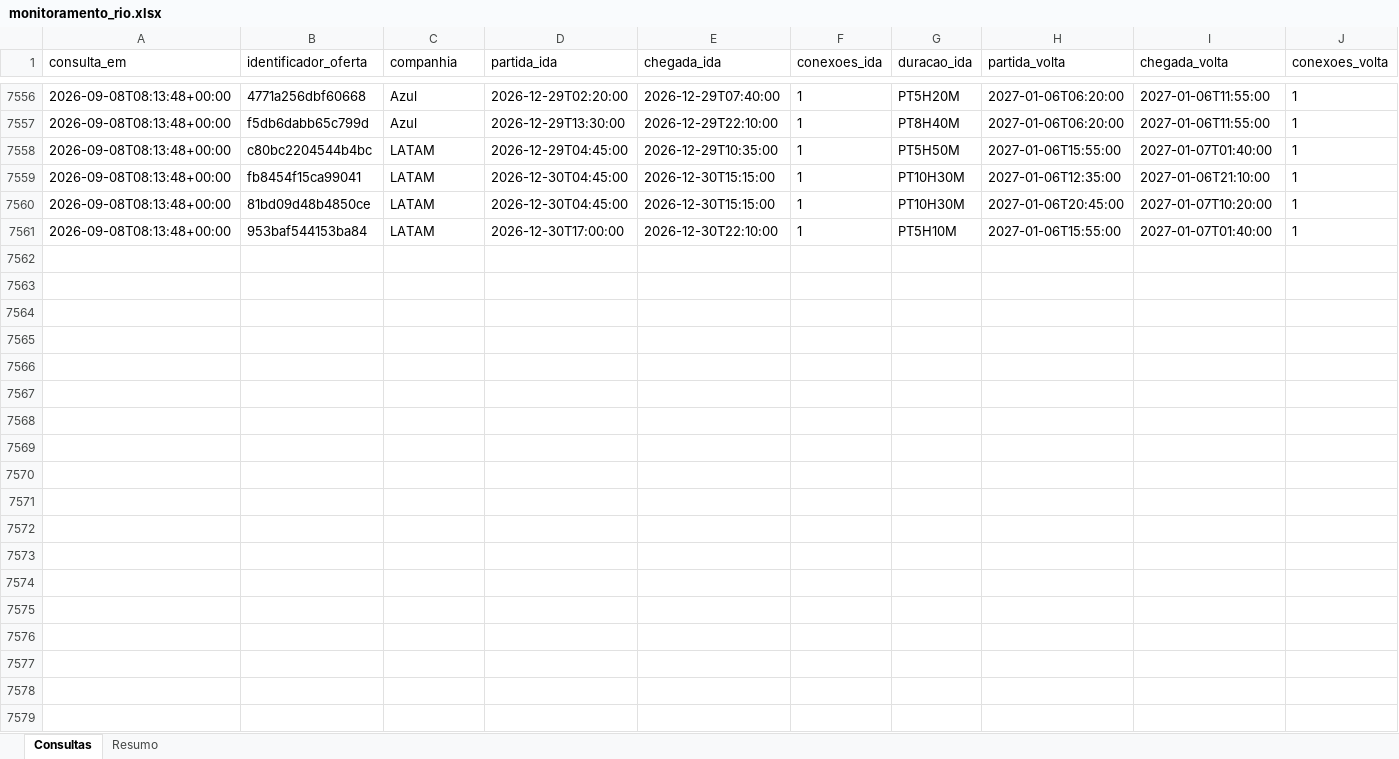
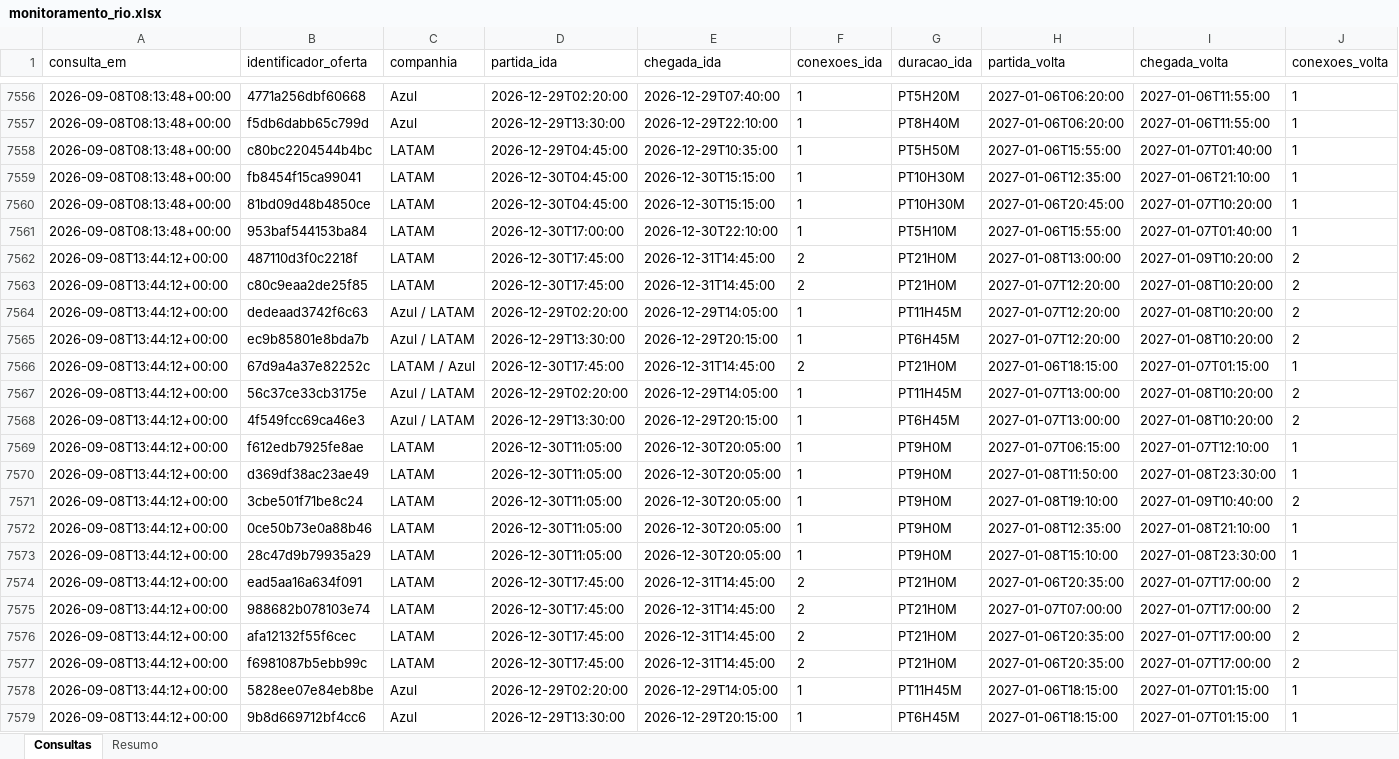
Before and after one commit to asouzaa/monitora-voos, an Excel workbook: docs/monitoramento_rio.xlsx, sheet Consultas, drawn as a sheet; only a part is shown, gaps mark what is left out; values as stored, in another font and other column widths than the file's, no borders; rows hold the shown columns only; the diff covers the shown part only; the diff names each change by its address in the sheet, - before the commit and + after, or states it on an @@ line.

```diff
--- a/docs/monitoramento_rio.xlsx (sheet Consultas)
+++ b/docs/monitoramento_rio.xlsx (sheet Consultas)
+row 7562: 2026-09-08T13:44:12+00:00 | 487110d3f0c2218f | LATAM | 2026-12-30T17:45:00 | 2026-12-31T14:45:00 | 2 | PT21H0M | 2027-01-08T13:00:00 | 2027-01-09T10:20:00 | 2
+row 7563: 2026-09-08T13:44:12+00:00 | c80c9eaa2de25f85 | LATAM | 2026-12-30T17:45:00 | 2026-12-31T14:45:00 | 2 | PT21H0M | 2027-01-07T12:20:00 | 2027-01-08T10:20:00 | 2
+row 7564: 2026-09-08T13:44:12+00:00 | dedeaad3742f6c63 | Azul / LATAM | 2026-12-29T02:20:00 | 2026-12-29T14:05:00 | 1 | PT11H45M | 2027-01-07T12:20:00 | 2027-01-08T10:20:00 | 2
+row 7565: 2026-09-08T13:44:12+00:00 | ec9b85801e8bda7b | Azul / LATAM | 2026-12-29T13:30:00 | 2026-12-29T20:15:00 | 1 | PT6H45M | 2027-01-07T12:20:00 | 2027-01-08T10:20:00 | 2
+row 7566: 2026-09-08T13:44:12+00:00 | 67d9a4a37e82252c | LATAM / Azul | 2026-12-30T17:45:00 | 2026-12-31T14:45:00 | 2 | PT21H0M | 2027-01-06T18:15:00 | 2027-01-07T01:15:00 | 1
+row 7567: 2026-09-08T13:44:12+00:00 | 56c37ce33cb3175e | Azul / LATAM | 2026-12-29T02:20:00 | 2026-12-29T14:05:00 | 1 | PT11H45M | 2027-01-07T13:00:00 | 2027-01-08T10:20:00 | 2
+row 7568: 2026-09-08T13:44:12+00:00 | 4f549fcc69ca46e3 | Azul / LATAM | 2026-12-29T13:30:00 | 2026-12-29T20:15:00 | 1 | PT6H45M | 2027-01-07T13:00:00 | 2027-01-08T10:20:00 | 2
+row 7569: 2026-09-08T13:44:12+00:00 | f612edb7925fe8ae | LATAM | 2026-12-30T11:05:00 | 2026-12-30T20:05:00 | 1 | PT9H0M | 2027-01-07T06:15:00 | 2027-01-07T12:10:00 | 1
+row 7570: 2026-09-08T13:44:12+00:00 | d369df38ac23ae49 | LATAM | 2026-12-30T11:05:00 | 2026-12-30T20:05:00 | 1 | PT9H0M | 2027-01-08T11:50:00 | 2027-01-08T23:30:00 | 1
+row 7571: 2026-09-08T13:44:12+00:00 | 3cbe501f71be8c24 | LATAM | 2026-12-30T11:05:00 | 2026-12-30T20:05:00 | 1 | PT9H0M | 2027-01-08T19:10:00 | 2027-01-09T10:40:00 | 2
+row 7572: 2026-09-08T13:44:12+00:00 | 0ce50b73e0a88b46 | LATAM | 2026-12-30T11:05:00 | 2026-12-30T20:05:00 | 1 | PT9H0M | 2027-01-08T12:35:00 | 2027-01-08T21:10:00 | 1
+row 7573: 2026-09-08T13:44:12+00:00 | 28c47d9b79935a29 | LATAM | 2026-12-30T11:05:00 | 2026-12-30T20:05:00 | 1 | PT9H0M | 2027-01-08T15:10:00 | 2027-01-08T23:30:00 | 1
+row 7574: 2026-09-08T13:44:12+00:00 | ead5aa16a634f091 | LATAM | 2026-12-30T17:45:00 | 2026-12-31T14:45:00 | 2 | PT21H0M | 2027-01-06T20:35:00 | 2027-01-07T17:00:00 | 2
+row 7575: 2026-09-08T13:44:12+00:00 | 988682b078103e74 | LATAM | 2026-12-30T17:45:00 | 2026-12-31T14:45:00 | 2 | PT21H0M | 2027-01-07T07:00:00 | 2027-01-07T17:00:00 | 2
+row 7576: 2026-09-08T13:44:12+00:00 | afa12132f55f6cec | LATAM | 2026-12-30T17:45:00 | 2026-12-31T14:45:00 | 2 | PT21H0M | 2027-01-06T20:35:00 | 2027-01-07T17:00:00 | 2
+row 7577: 2026-09-08T13:44:12+00:00 | f6981087b5ebb99c | LATAM | 2026-12-30T17:45:00 | 2026-12-31T14:45:00 | 2 | PT21H0M | 2027-01-06T20:35:00 | 2027-01-07T17:00:00 | 2
+row 7578: 2026-09-08T13:44:12+00:00 | 5828ee07e84eb8be | Azul | 2026-12-29T02:20:00 | 2026-12-29T14:05:00 | 1 | PT11H45M | 2027-01-06T18:15:00 | 2027-01-07T01:15:00 | 1
+row 7579: 2026-09-08T13:44:12+00:00 | 9b8d669712bf4cc6 | Azul | 2026-12-29T13:30:00 | 2026-12-29T20:15:00 | 1 | PT6H45M | 2027-01-06T18:15:00 | 2027-01-07T01:15:00 | 1
```
Also changed, not shown: 102 added rows elsewhere in this sheet, sheet Resumo, docs/monitoramento_fortaleza.xlsx, docs/monitoramento_joao_pessoa.xlsx, 9 other files.
